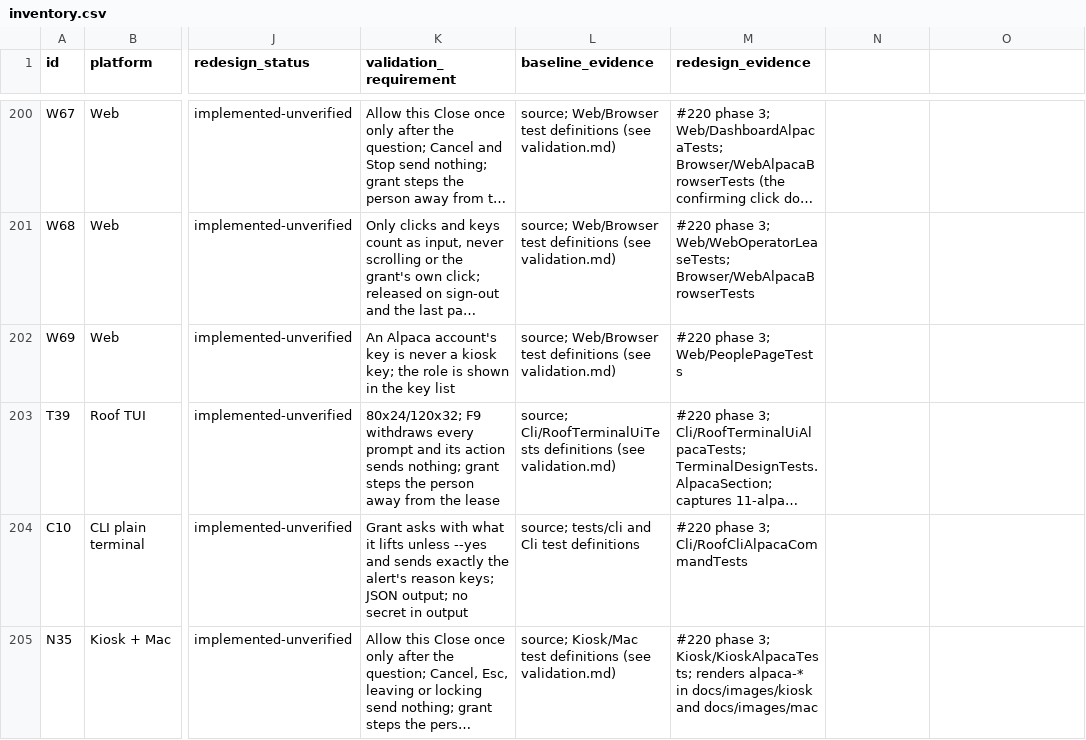
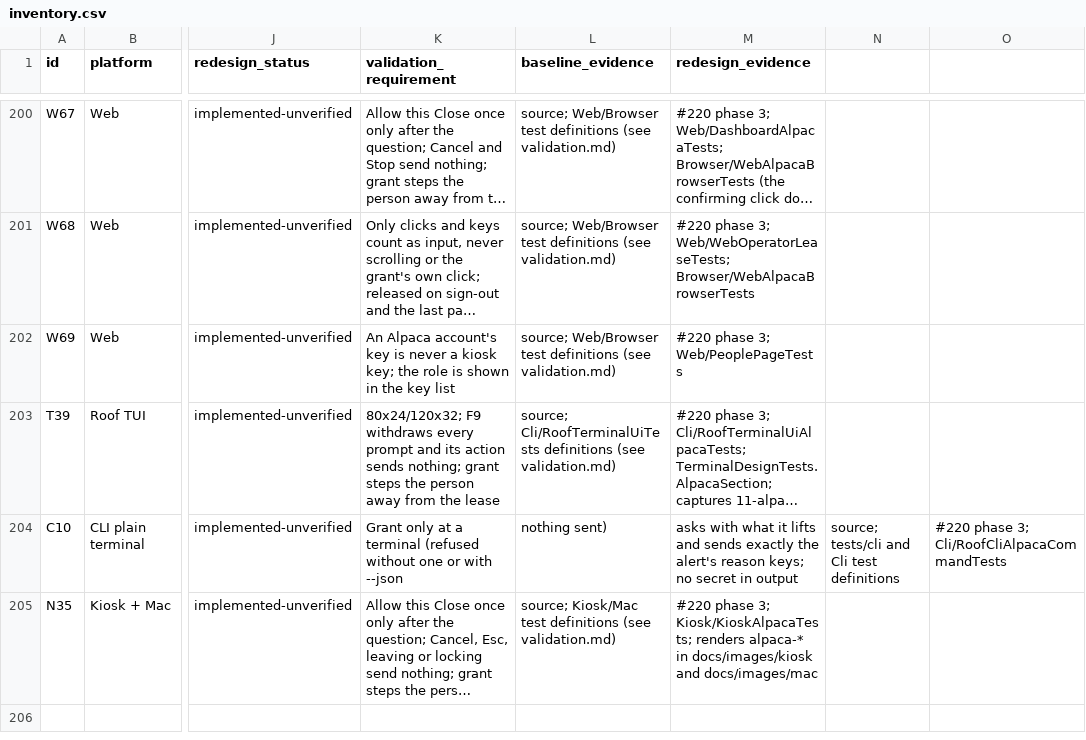
Before and after one commit to HualapaiValley/HVO.RoofController, a CSV file: docs/ui-redesign/inventory.csv, drawn as a sheet; only a part is shown, gaps mark what is left out; long unchanged cells end in …; the diff names each change by its address in the sheet, - before the commit and + after, or states it on an @@ line.

```diff
--- a/docs/ui-redesign/inventory.csv
+++ b/docs/ui-redesign/inventory.csv
-K204 (validation_requirement): Grant asks with what it lifts unless --yes and sends exactly the alert's reason keys; JSON output; no secret in output
+K204 (validation_requirement): Grant only at a terminal (refused without one or with --json
-L204 (baseline_evidence): source; tests/cli and Cli test definitions
+L204 (baseline_evidence): nothing sent)
-M204 (redesign_evidence): #220 phase 3; Cli/RoofCliAlpacaCommandTests
+M204 (redesign_evidence): asks with what it lifts and sends exactly the alert's reason keys; no secret in output
-N204: (empty)
+N204: source; tests/cli and Cli test definitions
-O204: (empty)
+O204: #220 phase 3; Cli/RoofCliAlpacaCommandTests
```
Also changed, not shown: 3 other files.
